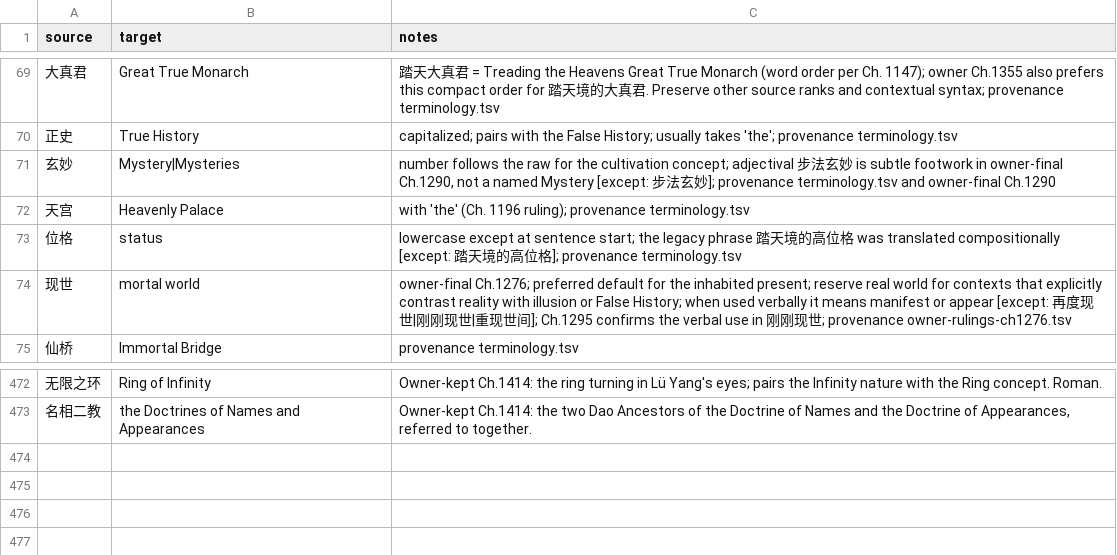
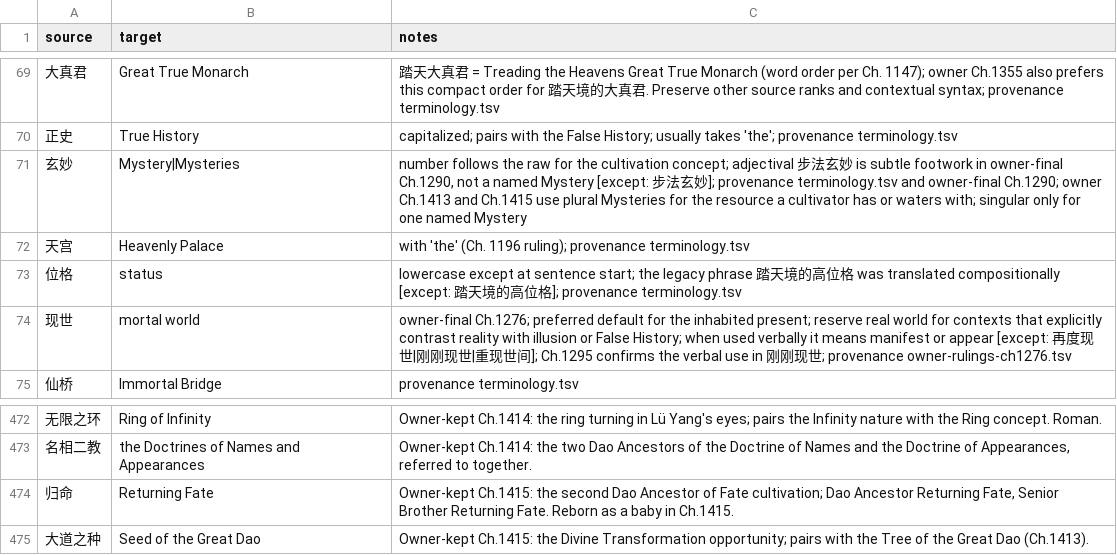
Before and after one commit to RoyUnconquerable/Translation, a TSV file: chatgpt/glossary/terminology.tsv, drawn as a sheet; only a part is shown, gaps mark what is left out.

```diff
--- a/chatgpt/glossary/terminology.tsv
+++ b/chatgpt/glossary/terminology.tsv
@@ -70,3 +70,3 @@ source	target	notes
 正史	True History	capitalized; pairs with the False History; usually takes 'the'; provenance terminology.tsv
-玄妙	Mystery|Mysteries	number follows the raw for the cultivation concept; adjectival 步法玄妙 is subtle footwork in owner-final Ch.1290, not a named Mystery [except: 步法玄妙]; provenance terminology.tsv and owner-final Ch.1290
+玄妙	Mystery|Mysteries	number follows the raw for the cultivation concept; adjectival 步法玄妙 is subtle footwork in owner-final Ch.1290, not a named Mystery [except: 步法玄妙]; provenance terminology.tsv and owner-final Ch.1290; owner Ch.1413 and Ch.1415 use plural Mysteries for the resource a cultivator has or waters with; singular only for one named Mystery
 天宫	Heavenly Palace	with 'the' (Ch. 1196 ruling); provenance terminology.tsv
@@ -473 +473,3 @@ source	target	notes
 名相二教	the Doctrines of Names and Appearances	Owner-kept Ch.1414: the two Dao Ancestors of the Doctrine of Names and the Doctrine of Appearances, referred to together.
+归命	Returning Fate	Owner-kept Ch.1415: the second Dao Ancestor of Fate cultivation; Dao Ancestor Returning Fate, Senior Brother Returning Fate. Reborn as a baby in Ch.1415.
+大道之种	Seed of the Great Dao	Owner-kept Ch.1415: the Divine Transformation opportunity; pairs with the Tree of the Great Dao (Ch.1413).
```
Also changed, not shown: chatgpt/chapters/ledger.tsv, chatgpt/glossary/phrase-memory.tsv, 1 other file.
